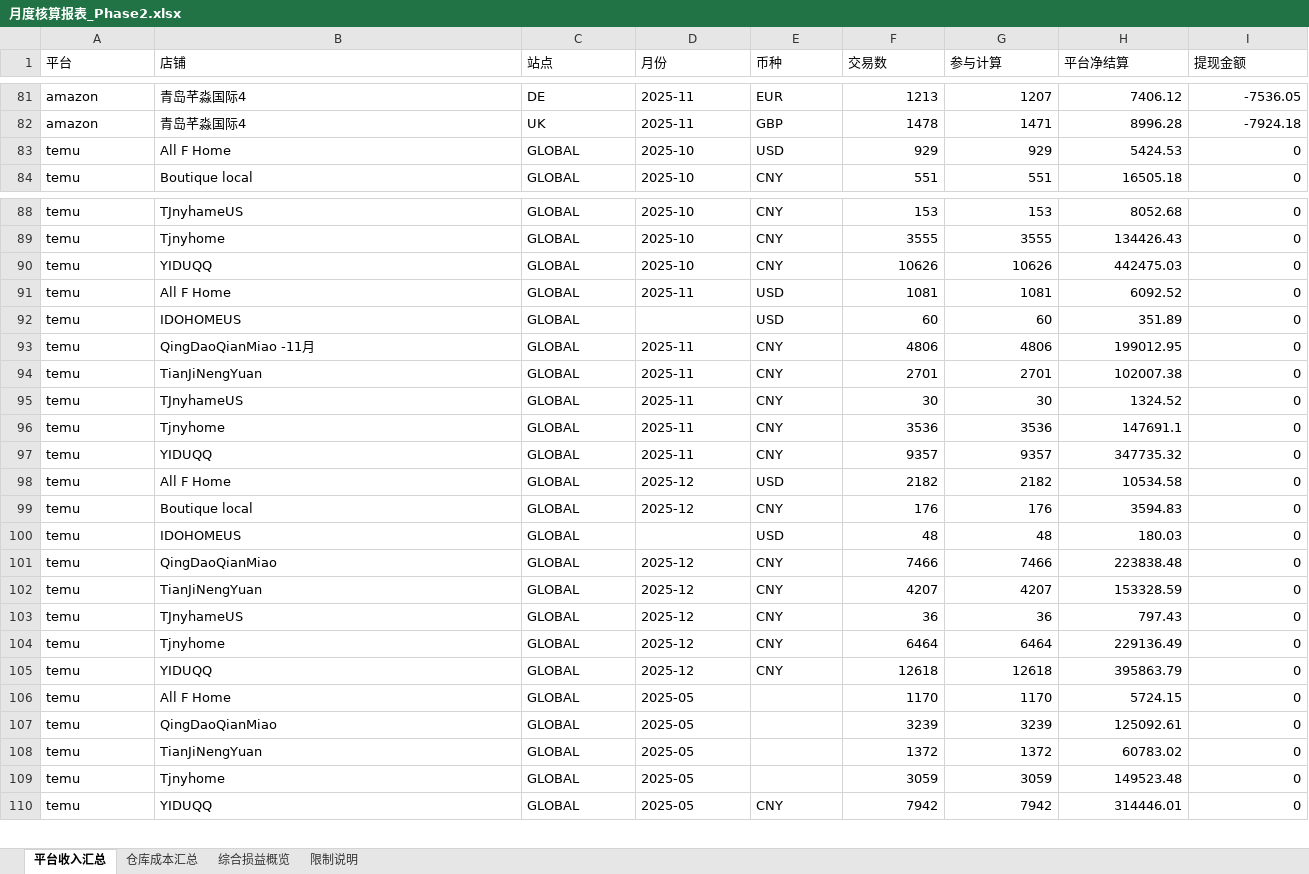
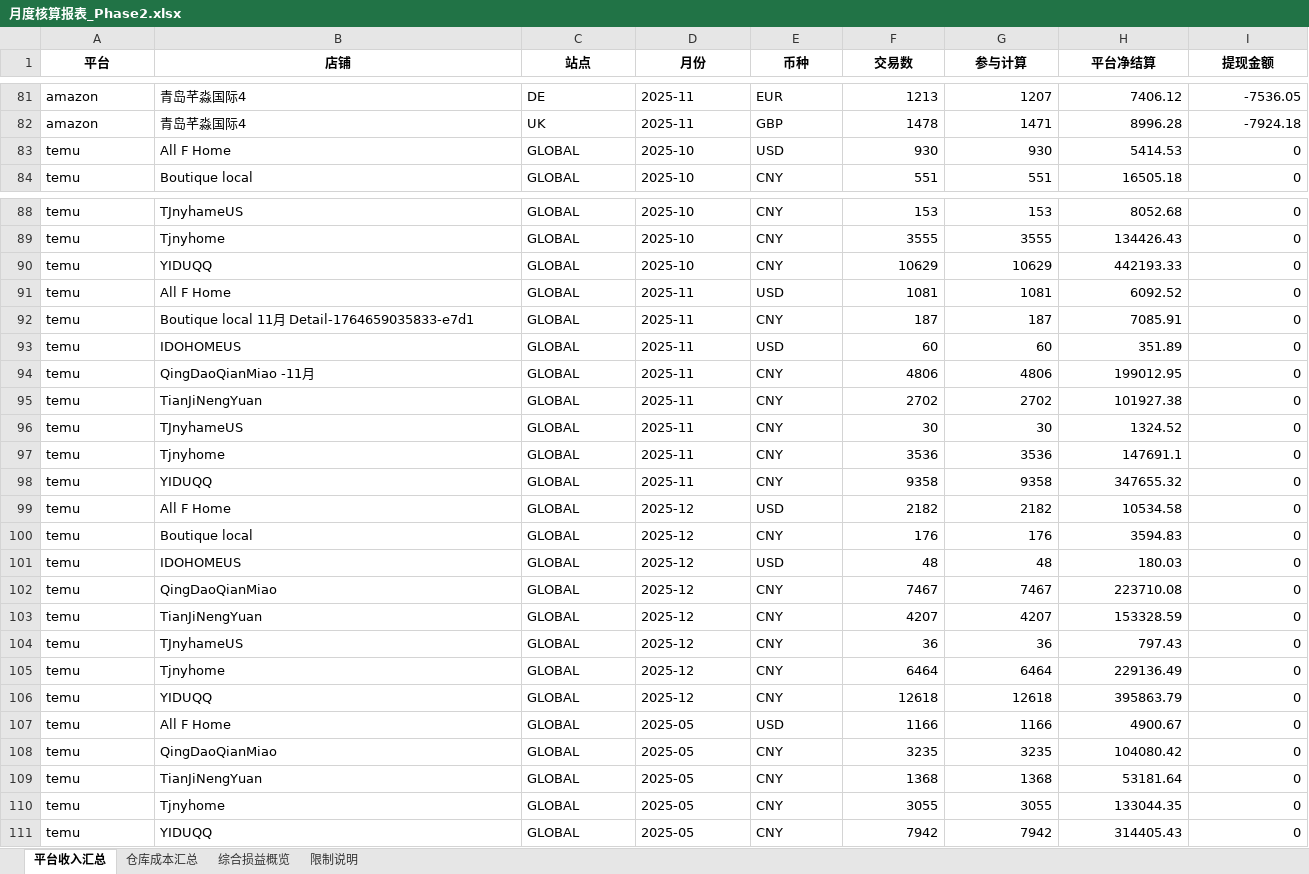
Before and after one commit to fzk888/CB-Settlement, an Excel workbook: output/月度核算报表_Phase2.xlsx, sheet 平台收入汇总, drawn as a sheet; only a part is shown, gaps mark what is left out; values as stored, in another font and other column widths than the file's, no borders; addresses are those after the commit; the diff covers the shown part only; the diff names each change by its address in the sheet, - before the commit and + after, or states it on an @@ line.

```diff
--- a/output/月度核算报表_Phase2.xlsx (sheet 平台收入汇总)
+++ b/output/月度核算报表_Phase2.xlsx (sheet 平台收入汇总)
@@ A1:I1 bold: off → on, alignment: left → center @@
-F83 (交易数): 929
+F83 (交易数): 930
-G83 (参与计算): 929
+G83 (参与计算): 930
-H83 (平台净结算): 5424.53
+H83 (平台净结算): 5414.53
-F90 (交易数): 10626
+F90 (交易数): 10629
-G90 (参与计算): 10626
+G90 (参与计算): 10629
-H90 (平台净结算): 442475.03
+H90 (平台净结算): 442193.33
+row 92: temu | Boutique local 11月 Detail-1764659035833-e7d1 | GLOBAL | 2025-11 | CNY | 187 | 187 | 7085.91 | 0
-D93 (月份): (empty)
+D93 (月份): 2025-11
-F95 (交易数): 2701
+F95 (交易数): 2702
-G95 (参与计算): 2701
+G95 (参与计算): 2702
-H95 (平台净结算): 102007.38
+H95 (平台净结算): 101927.38
-F98 (交易数): 9357
+F98 (交易数): 9358
-G98 (参与计算): 9357
+G98 (参与计算): 9358
-H98 (平台净结算): 347735.32
+H98 (平台净结算): 347655.32
-D101 (月份): (empty)
+D101 (月份): 2025-12
-F102 (交易数): 7466
+F102 (交易数): 7467
-G102 (参与计算): 7466
+G102 (参与计算): 7467
-H102 (平台净结算): 223838.48
+H102 (平台净结算): 223710.08
-E107 (币种): (empty)
+E107 (币种): USD
-F107 (交易数): 1170
+F107 (交易数): 1166
-G107 (参与计算): 1170
+G107 (参与计算): 1166
-H107 (平台净结算): 5724.15
+H107 (平台净结算): 4900.67
-E108:E110 (币种): (empty)
+E108:E110 (币种): CNY
-F108 (交易数): 3239
+F108 (交易数): 3235
-G108 (参与计算): 3239
+G108 (参与计算): 3235
-H108 (平台净结算): 125092.61
+H108 (平台净结算): 104080.42
-F109 (交易数): 1372
+F109 (交易数): 1368
-G109 (参与计算): 1372
+G109 (参与计算): 1368
-H109 (平台净结算): 60783.02
+H109 (平台净结算): 53181.64
-F110 (交易数): 3059
+F110 (交易数): 3055
-G110 (参与计算): 3059
+G110 (参与计算): 3055
-H110 (平台净结算): 149523.48
+H110 (平台净结算): 133044.35
-H111 (平台净结算): 314446.01
+H111 (平台净结算): 314405.43
```
Also changed, not shown: 55 edited cells elsewhere in this sheet, sheet 仓库成本汇总, sheet 综合损益概览, sheet 限制说明, data/部分店铺收入/多平台/多平台收入-5月/TianJiNengYuan FundDetail-1749023971009-56ec.xlsx, output/月度核算报表_Phase1_多平台.xlsx, 56 other files.
